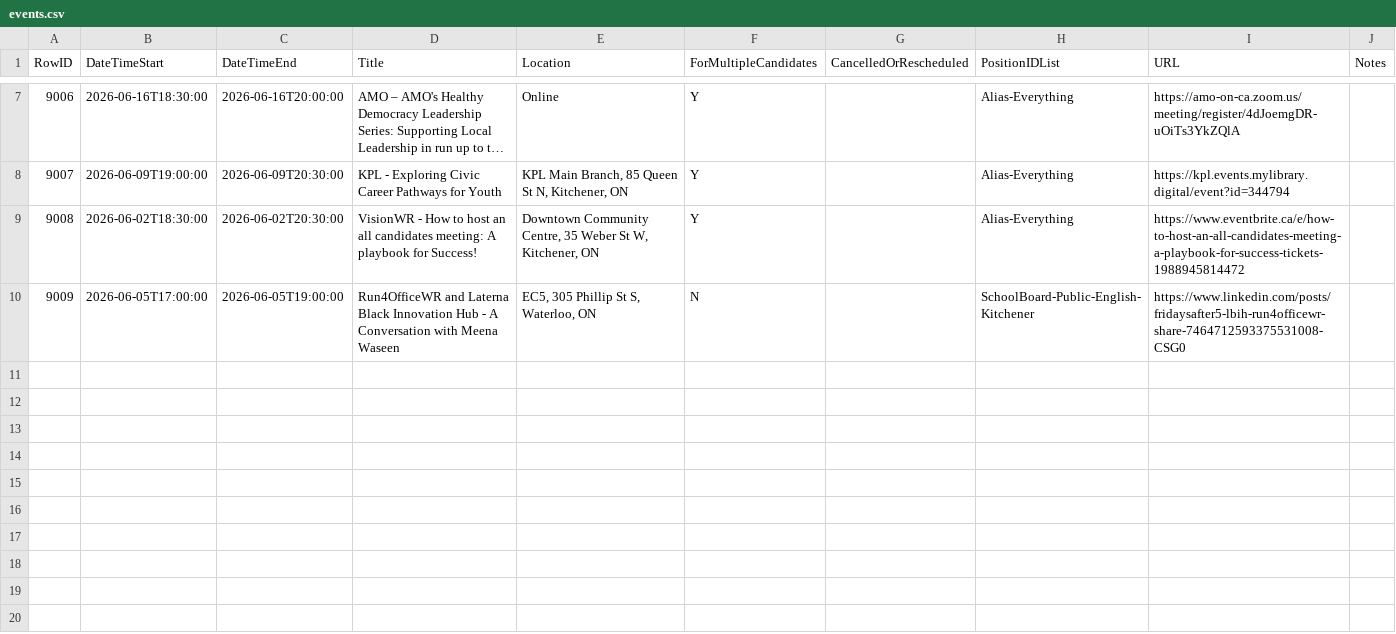
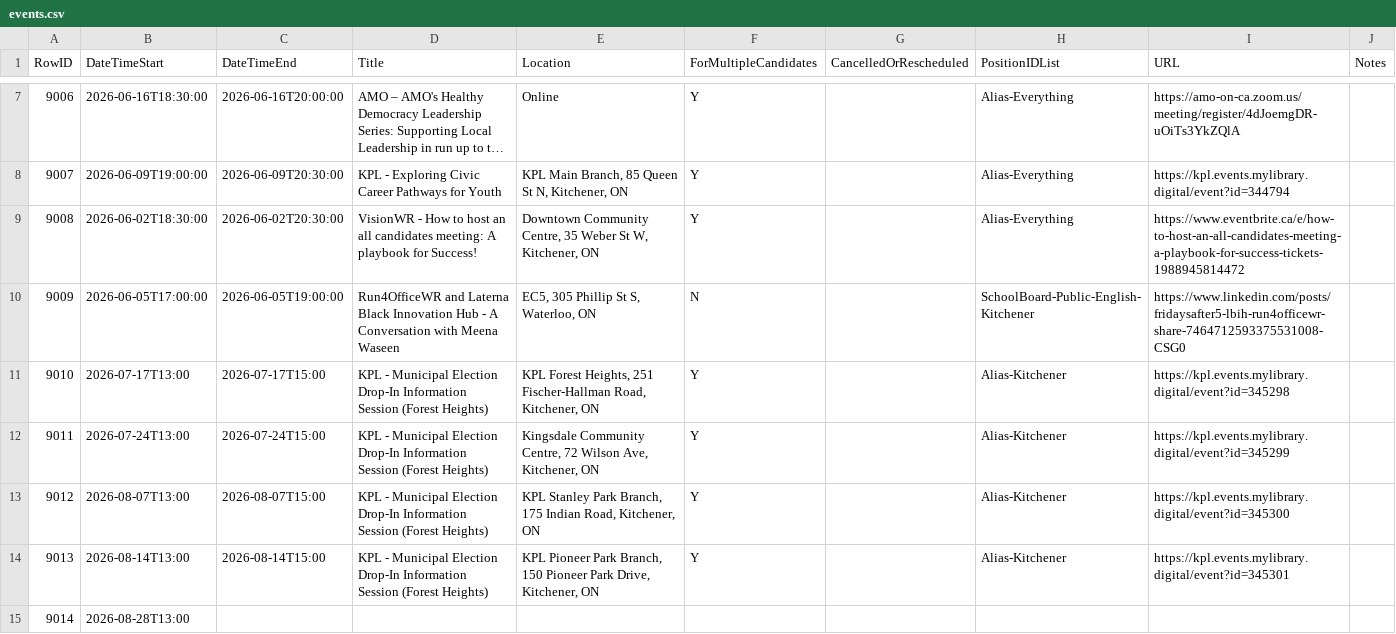
Before and after one commit to CivicTechWR/WRVotesPlaceholder, a CSV file: docs/_data/sync/events.csv, drawn as a sheet; only a part is shown, gaps mark what is left out; long unchanged cells end in ….

Commit message:
Auto-commit: updated events.csv from Google Docs

```diff
--- a/docs/_data/sync/events.csv
+++ b/docs/_data/sync/events.csv
@@ -10 +10,6 @@ RowID,DateTimeStart,DateTimeEnd,Title,Location,ForMultipleCandidates,CancelledOr
 9009,2026-06-05T17:00:00,2026-06-05T19:00:00,Run4OfficeWR and Laterna Black Innovation Hub - A Conversation with Meena Waseen,"EC5, 305 Phillip St S, Waterloo, ON",N,,SchoolBoard-Public-English-Kitchener,https://www.linkedin.com/posts/fridaysafter5-lbih-run4officewr-share-7464712593375531008-CSG0,
+9010,2026-07-17T13:00,2026-07-17T15:00,KPL - Municipal Election Drop-In Information Session (Forest Heights),"KPL Forest Heights, 251 Fischer-Hallman Road, Kitchener, ON",Y,,Alias-Kitchener,https://kpl.events.mylibrary.digital/event?id=345298,
+9011,2026-07-24T13:00,2026-07-24T15:00,KPL - Municipal Election Drop-In Information Session (Forest Heights),"Kingsdale Community Centre, 72 Wilson Ave, Kitchener, ON",Y,,Alias-Kitchener,https://kpl.events.mylibrary.digital/event?id=345299,
+9012,2026-08-07T13:00,2026-08-07T15:00,KPL - Municipal Election Drop-In Information Session (Forest Heights),"KPL Stanley Park Branch, 175 Indian Road, Kitchener, ON",Y,,Alias-Kitchener,https://kpl.events.mylibrary.digital/event?id=345300,
+9013,2026-08-14T13:00,2026-08-14T15:00,KPL - Municipal Election Drop-In Information Session (Forest Heights),"KPL Pioneer Park Branch, 150 Pioneer Park Drive, Kitchener, ON",Y,,Alias-Kitchener,https://kpl.events.mylibrary.digital/event?id=345301,
+9014,2026-08-28T13:00,,,,,,,,
```
